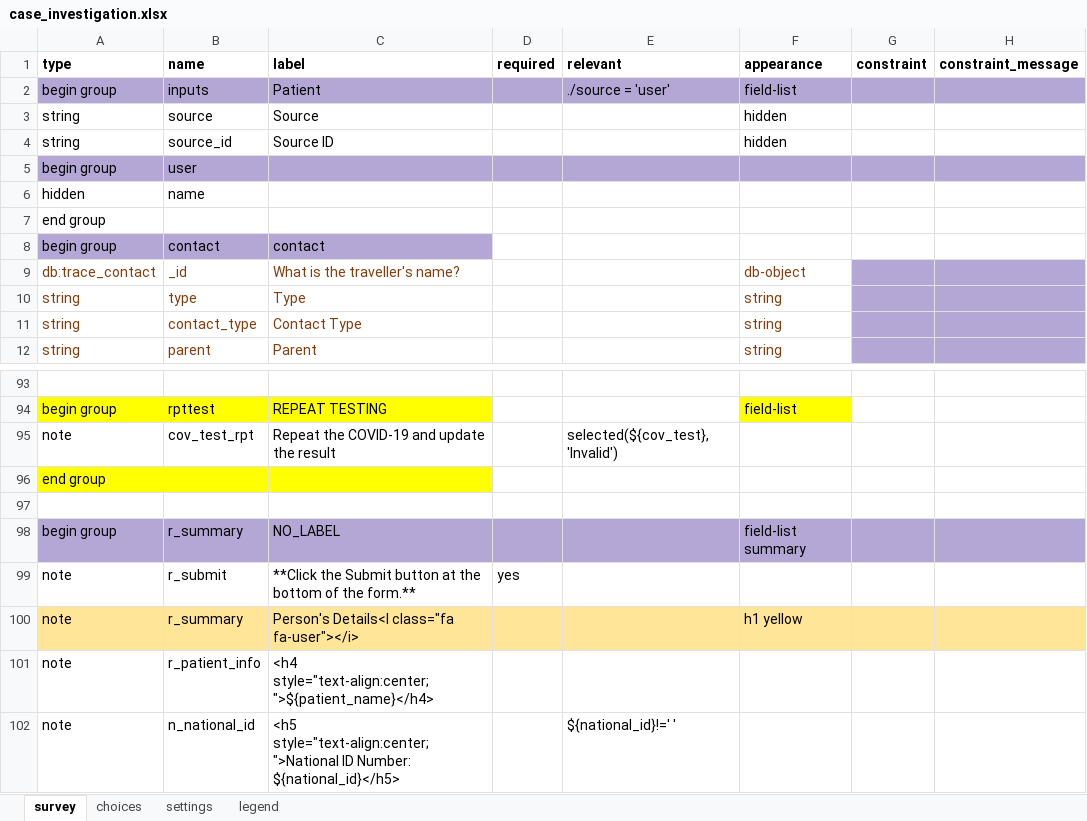
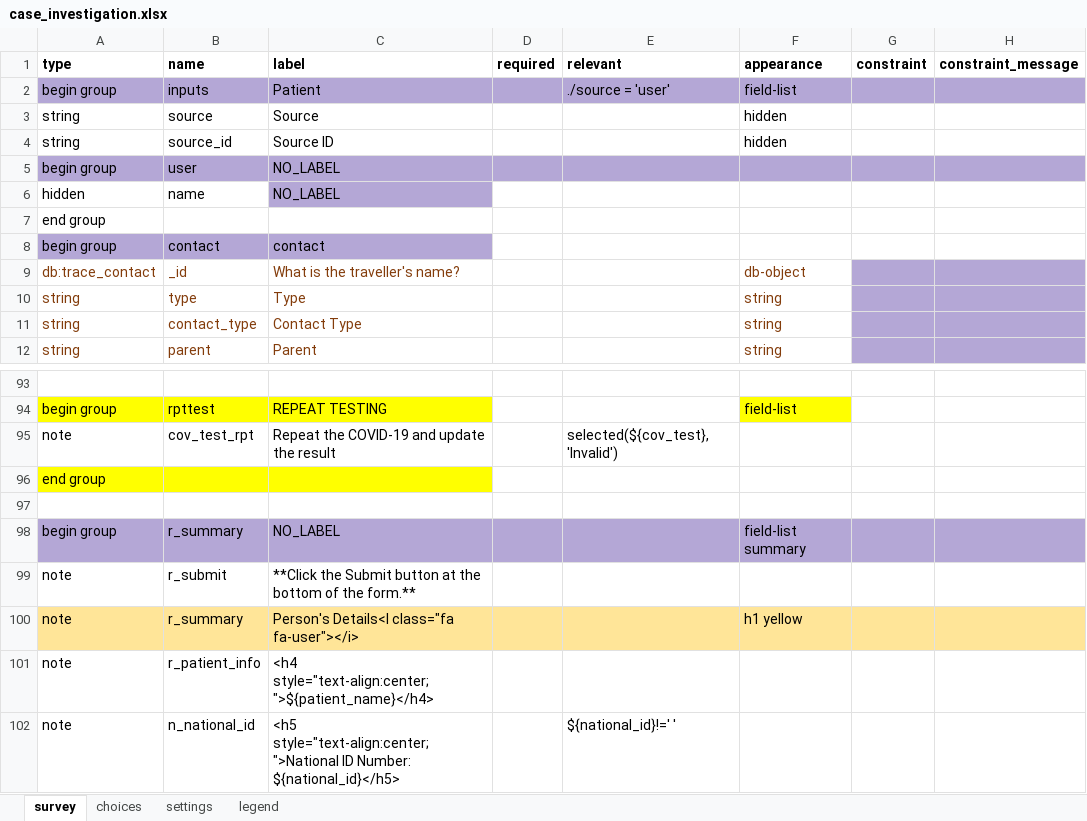
Before and after one commit to oyierp/community-testing-config-test, an Excel workbook: forms/app/case_investigation.xlsx, sheet survey, drawn as a sheet; only a part is shown, gaps mark what is left out; values as stored, in another font and other column widths than the file's, no borders; conditional formats not drawn; the diff names each change by its address in the sheet, - before the commit and + after, or states it on an @@ line.

Commit message:
Add files via upload

```diff
--- a/forms/app/case_investigation.xlsx (sheet survey)
+++ b/forms/app/case_investigation.xlsx (sheet survey)
-C5:C6: (empty)
+C5:C6: NO_LABEL
-C6 fill: none
+C6 fill: #B4A7D6
-D99: yes
+D99: (empty)
```
Also changed, not shown: sheet settings.
